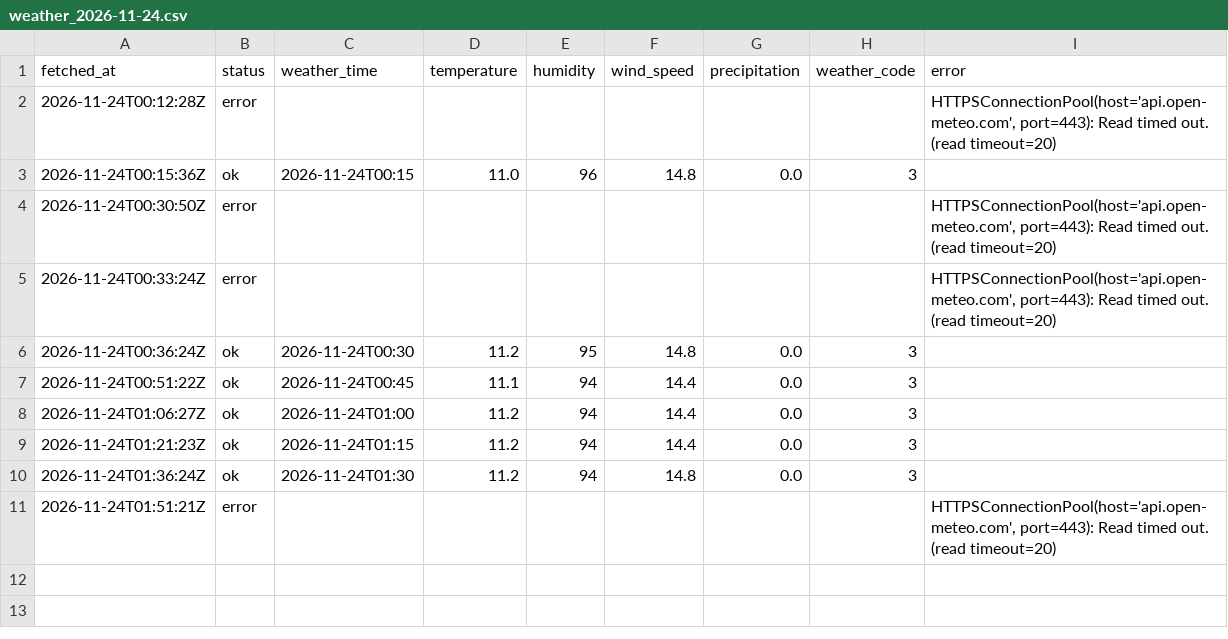
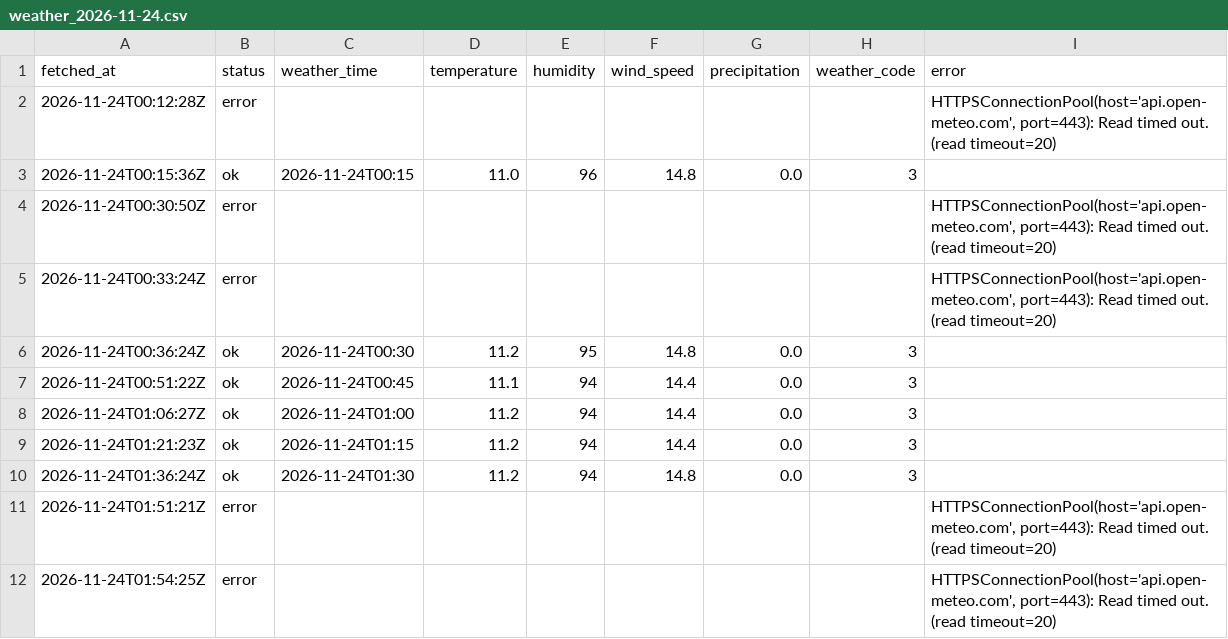
Before and after one commit to jinurani90/pa_data, a CSV file: dublinbikes/data/weather/weather_2026-11-24.csv, drawn as a sheet; the diff names each change by its address in the sheet, - before the commit and + after, or states it on an @@ line.

```diff
--- a/dublinbikes/data/weather/weather_2026-11-24.csv
+++ b/dublinbikes/data/weather/weather_2026-11-24.csv
+row 12: 2026-11-24T01:54:25Z | error |  |  |  |  |  |  | HTTPSConnectionPool(host='api.open-meteo.com', port=443): Read timed out. (read timeout=20)
```
Also changed, not shown: 3 other files.
